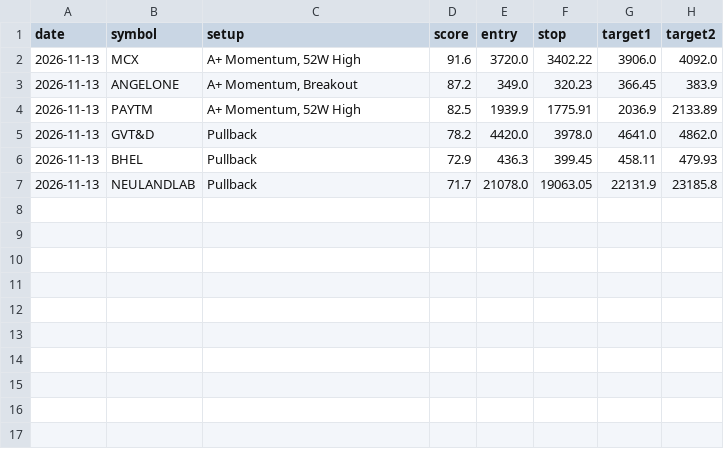
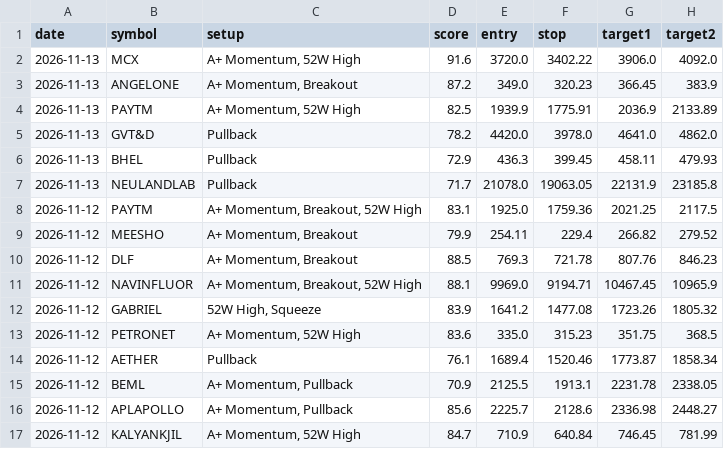
Before and after one commit to nettemvenu12-alt/nifty500-swing-scanner, a CSV file: data/pick_log.csv, drawn as a sheet; the diff names each change by its address in the sheet, - before the commit and + after, or states it on an @@ line.

```diff
--- a/data/pick_log.csv
+++ b/data/pick_log.csv
+row 8: 2026-11-12 | PAYTM | A+ Momentum, Breakout, 52W High | 83.1 | 1925.0 | 1759.36 | 2021.25 | 2117.5
+row 9: 2026-11-12 | MEESHO | A+ Momentum, Breakout | 79.9 | 254.11 | 229.4 | 266.82 | 279.52
+row 10: 2026-11-12 | DLF | A+ Momentum, Breakout | 88.5 | 769.3 | 721.78 | 807.76 | 846.23
+row 11: 2026-11-12 | NAVINFLUOR | A+ Momentum, Breakout, 52W High | 88.1 | 9969.0 | 9194.71 | 10467.45 | 10965.9
+row 12: 2026-11-12 | GABRIEL | 52W High, Squeeze | 83.9 | 1641.2 | 1477.08 | 1723.26 | 1805.32
+row 13: 2026-11-12 | PETRONET | A+ Momentum, 52W High | 83.6 | 335.0 | 315.23 | 351.75 | 368.5
+row 14: 2026-11-12 | AETHER | Pullback | 76.1 | 1689.4 | 1520.46 | 1773.87 | 1858.34
+row 15: 2026-11-12 | BEML | A+ Momentum, Pullback | 70.9 | 2125.5 | 1913.1 | 2231.78 | 2338.05
+row 16: 2026-11-12 | APLAPOLLO | A+ Momentum, Pullback | 85.6 | 2225.7 | 2128.6 | 2336.98 | 2448.27
+row 17: 2026-11-12 | KALYANKJIL | A+ Momentum, 52W High | 84.7 | 710.9 | 640.84 | 746.45 | 781.99
```
Also changed, not shown: 6 other files.
